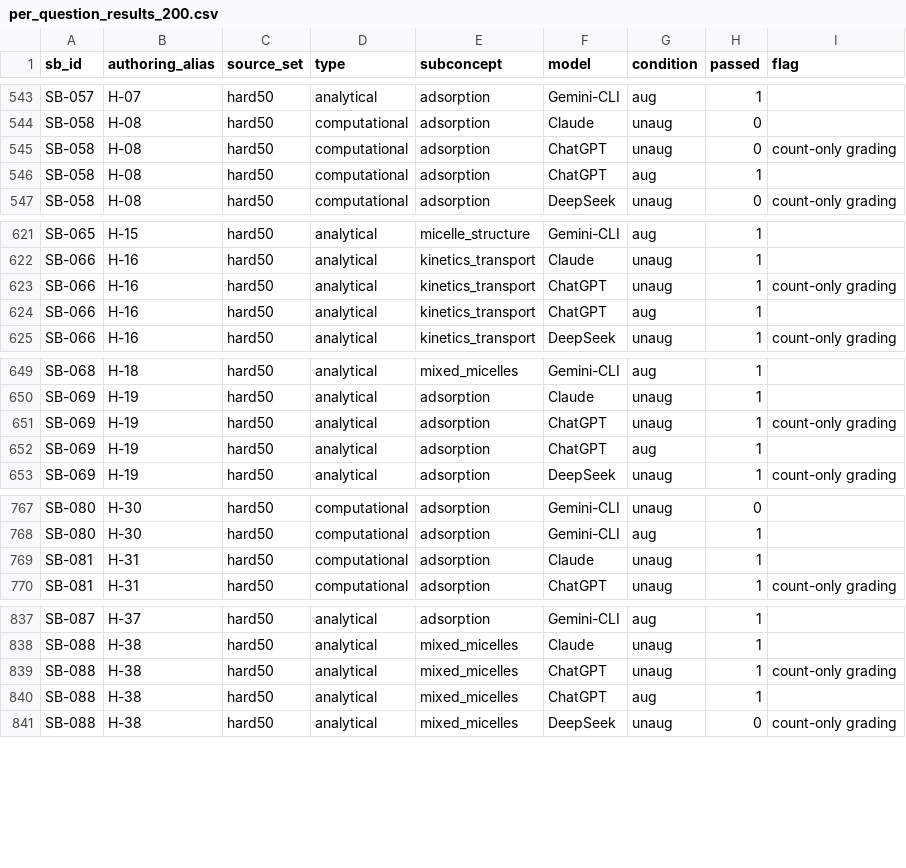
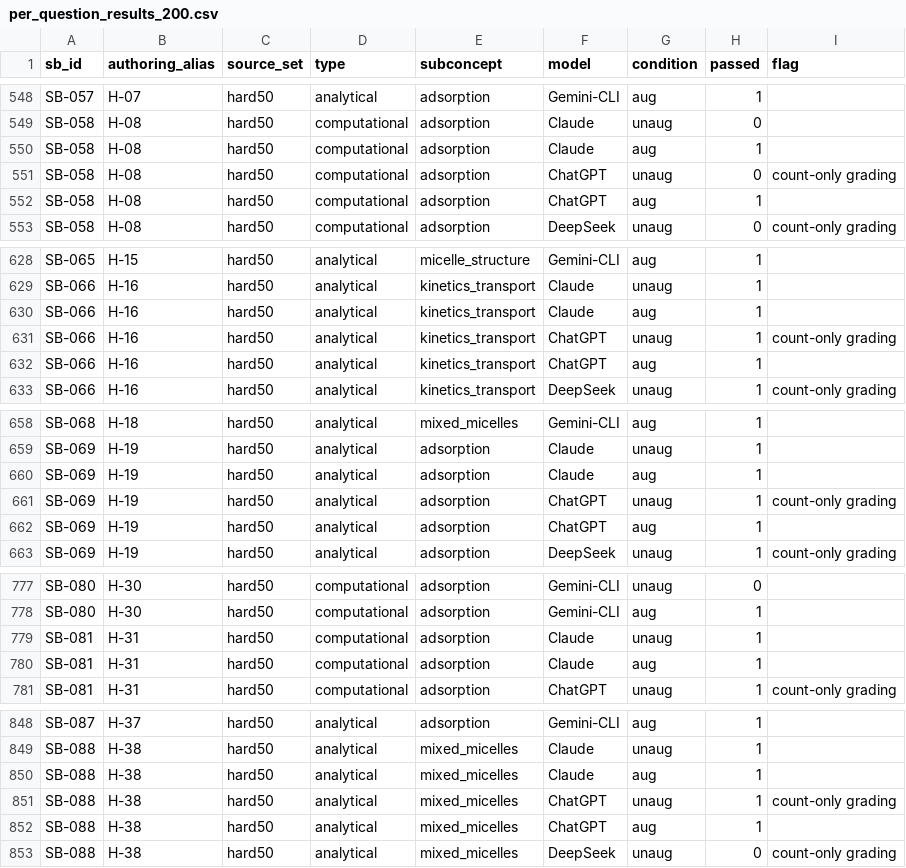
Before and after one commit to prashant-kotian/Surfactant-Toolkit, a CSV file: results/per_question_results_200.csv, drawn as a sheet; only a part is shown, gaps mark what is left out; the diff covers the shown part only; the diff names each change by its address in the sheet, - before the commit and + after, or states it on an @@ line.

Commit message:
Claude augmented counterion re-runs; all re-runs complete
- Claude augmented re-run on the 13 corrected questions plus H-46 with the surfactant-computation
  connector active (13/14 pass; GZ-20 reports the Gibbs isotherm instead of a model choice).
- Results, tables and figure data rebuilt; no re-runs pending. Grand augmented Claude 191/199 (96.0%).
- Tests: 911 passed.

```diff
--- a/results/per_question_results_200.csv
+++ b/results/per_question_results_200.csv
+row 550: SB-058 | H-08 | hard50 | computational | adsorption | Claude | aug | 1
+row 630: SB-066 | H-16 | hard50 | analytical | kinetics_transport | Claude | aug | 1
+row 660: SB-069 | H-19 | hard50 | analytical | adsorption | Claude | aug | 1
+row 780: SB-081 | H-31 | hard50 | computational | adsorption | Claude | aug | 1
+row 850: SB-088 | H-38 | hard50 | analytical | mixed_micelles | Claude | aug | 1
```
Also changed, not shown: 13 added rows elsewhere in this file, results/figs_data/F3_subconcept_matrix.tsv, results/figs_data/F4_weakness_lift.tsv, 53 other files.
